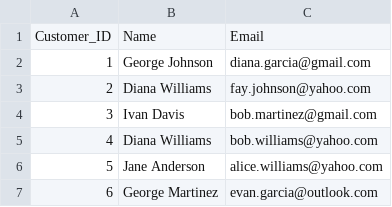
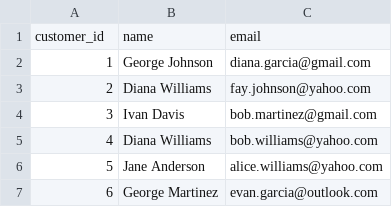
Before and after one commit to Ramadiel/A-B-testing-project, a CSV file: etl/data/customers.csv, drawn as a sheet; only a part is shown.

```diff
--- a/etl/data/customers.csv
+++ b/etl/data/customers.csv
@@ -1,2 +1,2 @@
-Customer_ID,Name,Email
+customer_id,name,email
 1,George Johnson,diana.garcia@gmail.com
```
Also changed, not shown: etl/data/ab_testing.csv, etl/data/products.csv, 50 other files.
